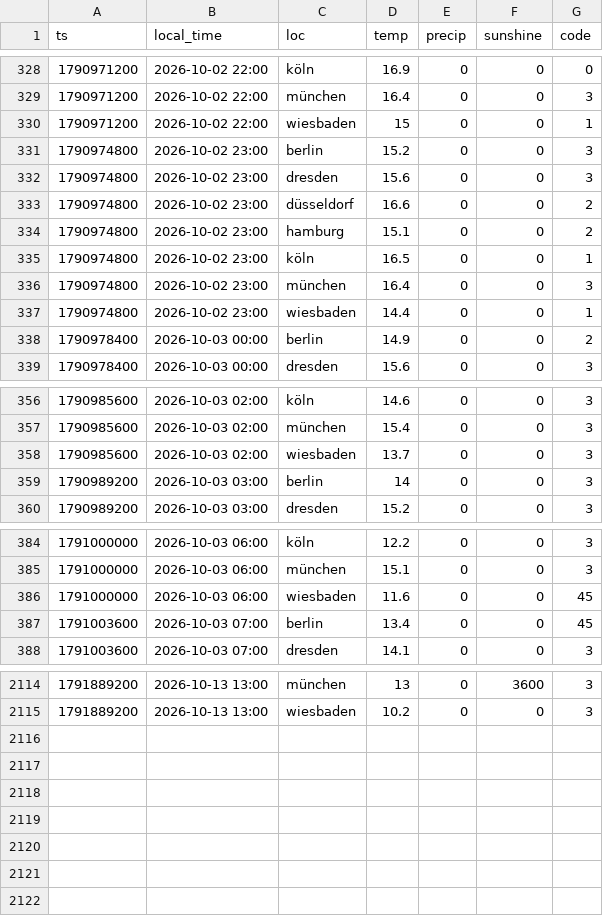
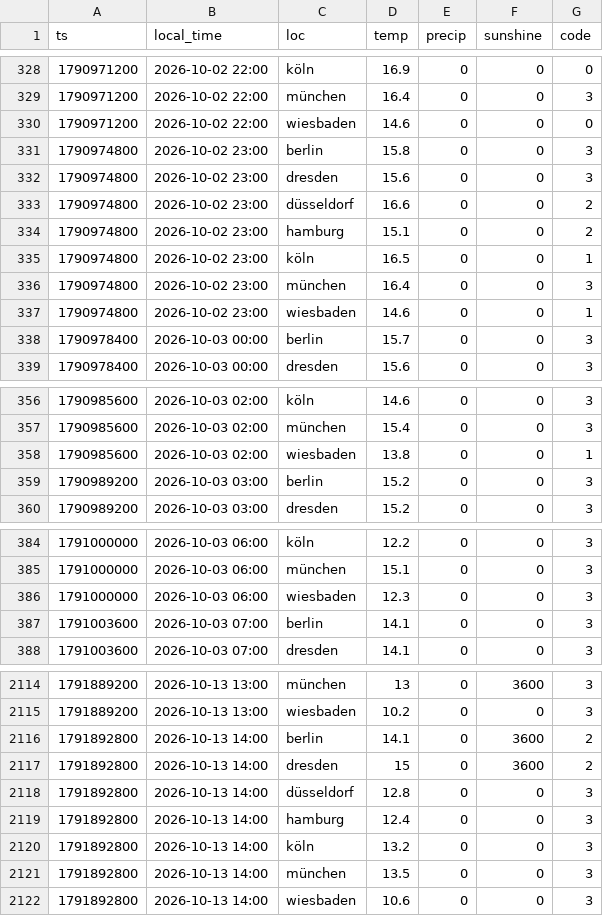
Before and after one commit to evo011/evo-visits, a CSV file: data/weather-2026-10.csv, drawn as a sheet; only a part is shown, gaps mark what is left out; the diff covers the shown part only.

```diff
--- a/data/weather-2026-10.csv
+++ b/data/weather-2026-10.csv
@@ -329,4 +329,4 @@ ts,local_time,loc,temp,precip,sunshine,code
 1790971200,2026-10-02 22:00,münchen,16.4,0,0,3
-1790971200,2026-10-02 22:00,wiesbaden,15,0,0,1
-1790974800,2026-10-02 23:00,berlin,15.2,0,0,3
+1790971200,2026-10-02 22:00,wiesbaden,14.6,0,0,0
+1790974800,2026-10-02 23:00,berlin,15.8,0,0,3
 1790974800,2026-10-02 23:00,dresden,15.6,0,0,3
@@ -336,4 +336,4 @@ ts,local_time,loc,temp,precip,sunshine,code
 1790974800,2026-10-02 23:00,münchen,16.4,0,0,3
-1790974800,2026-10-02 23:00,wiesbaden,14.4,0,0,1
-1790978400,2026-10-03 00:00,berlin,14.9,0,0,2
+1790974800,2026-10-02 23:00,wiesbaden,14.6,0,0,1
+1790978400,2026-10-03 00:00,berlin,15.7,0,0,3
 1790978400,2026-10-03 00:00,dresden,15.6,0,0,3
@@ -357,4 +357,4 @@ ts,local_time,loc,temp,precip,sunshine,code
 1790985600,2026-10-03 02:00,münchen,15.4,0,0,3
-1790985600,2026-10-03 02:00,wiesbaden,13.7,0,0,3
-1790989200,2026-10-03 03:00,berlin,14,0,0,3
+1790985600,2026-10-03 02:00,wiesbaden,13.8,0,0,1
+1790989200,2026-10-03 03:00,berlin,15.2,0,0,3
 1790989200,2026-10-03 03:00,dresden,15.2,0,0,3
@@ -385,4 +385,4 @@ ts,local_time,loc,temp,precip,sunshine,code
 1791000000,2026-10-03 06:00,münchen,15.1,0,0,3
-1791000000,2026-10-03 06:00,wiesbaden,11.6,0,0,45
-1791003600,2026-10-03 07:00,berlin,13.4,0,0,45
+1791000000,2026-10-03 06:00,wiesbaden,12.3,0,0,3
+1791003600,2026-10-03 07:00,berlin,14.1,0,0,3
 1791003600,2026-10-03 07:00,dresden,14.1,0,0,3
@@ -2115 +2115,8 @@ ts,local_time,loc,temp,precip,sunshine,code
 1791889200,2026-10-13 13:00,wiesbaden,10.2,0,0,3
+1791892800,2026-10-13 14:00,berlin,14.1,0,3600,2
+1791892800,2026-10-13 14:00,dresden,15,0,3600,2
+1791892800,2026-10-13 14:00,düsseldorf,12.8,0,0,3
+1791892800,2026-10-13 14:00,hamburg,12.4,0,0,3
+1791892800,2026-10-13 14:00,köln,13.2,0,0,3
+1791892800,2026-10-13 14:00,münchen,13.5,0,0,3
+1791892800,2026-10-13 14:00,wiesbaden,10.6,0,0,3
```
Also changed, not shown: 67 edited cells elsewhere in this file, data/visits-2026-10.csv, data/weather-2026-08.csv, 1 other file.
